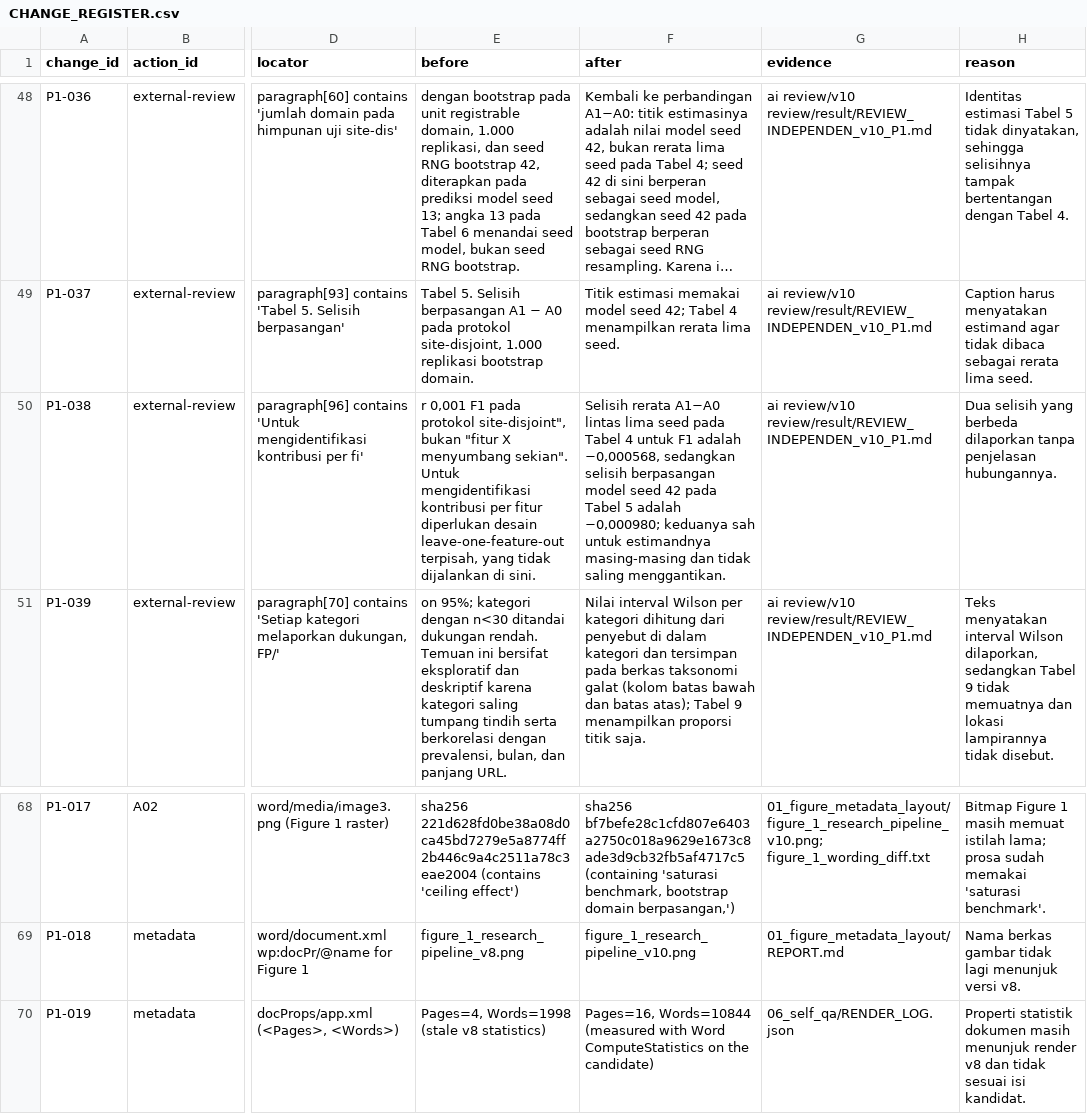
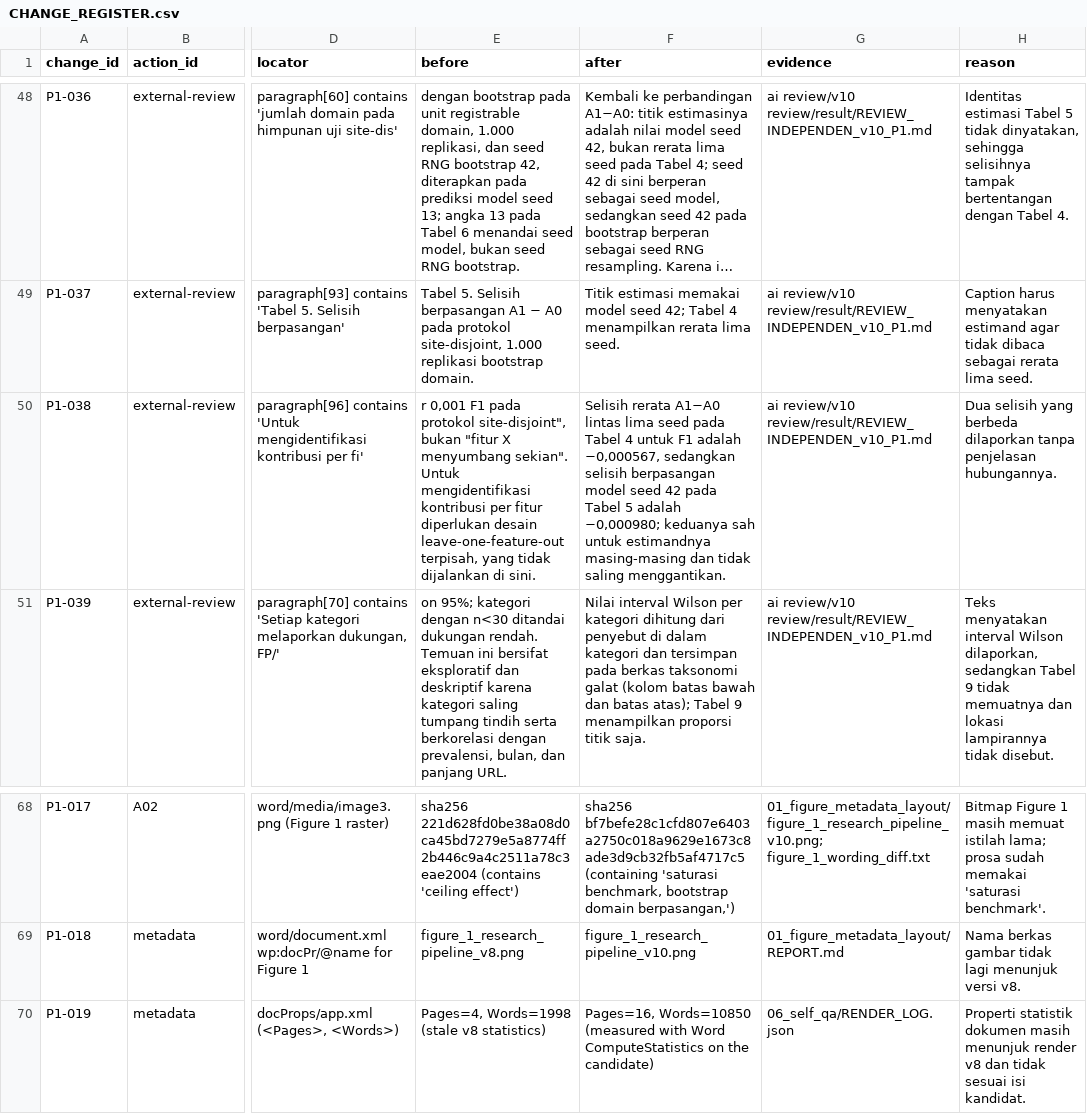
Before and after one commit to Handy-Wibowo/supreme-sniffle, a CSV file: 02_CLAIM_EVIDENCE/p1/05_integrated_manuscript/CHANGE_REGISTER.csv, drawn as a sheet; only a part is shown, gaps mark what is left out; long unchanged cells end in …; the diff names each change by its address in the sheet, - before the commit and + after, or states it on an @@ line.

```diff
--- a/02_CLAIM_EVIDENCE/p1/05_integrated_manuscript/CHANGE_REGISTER.csv
+++ b/02_CLAIM_EVIDENCE/p1/05_integrated_manuscript/CHANGE_REGISTER.csv
-F50 (after): …F1 adalah −0,000568, sedangkan selisih…
+F50 (after): …F1 adalah −0,000567, sedangkan selisih…
-F70 (after): Pages=16, Words=10844 (measured with…
+F70 (after): Pages=16, Words=10850 (measured with…
```
Also changed, not shown: MANIFEST.csv, 8 other files.
